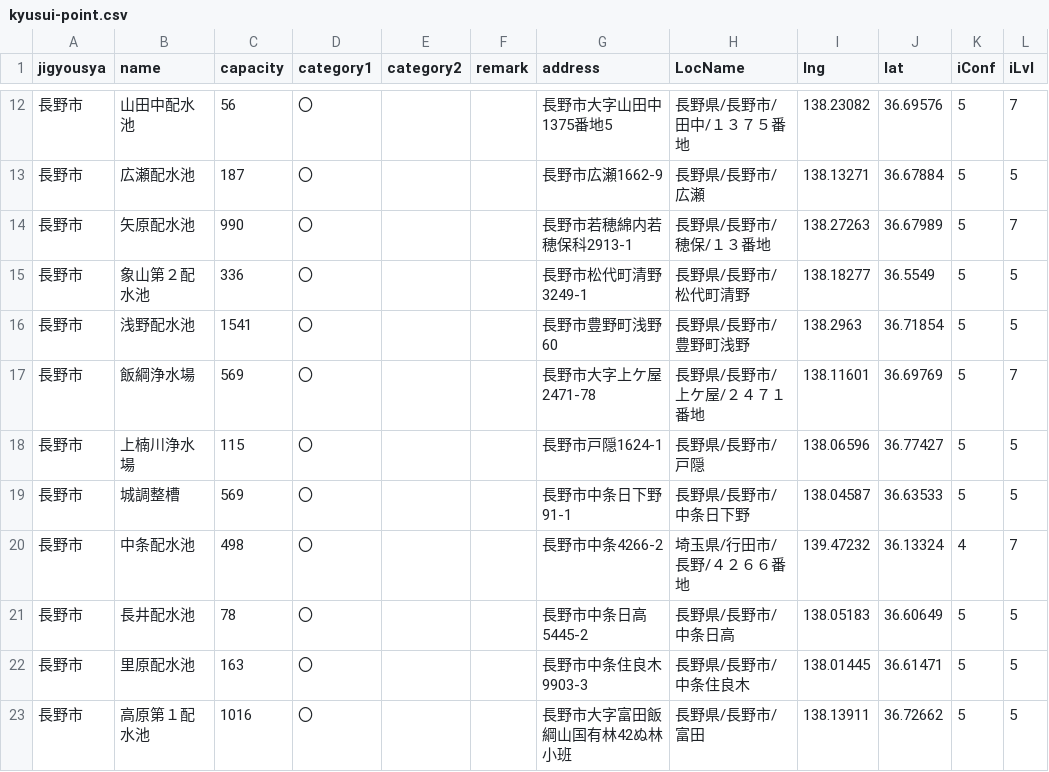
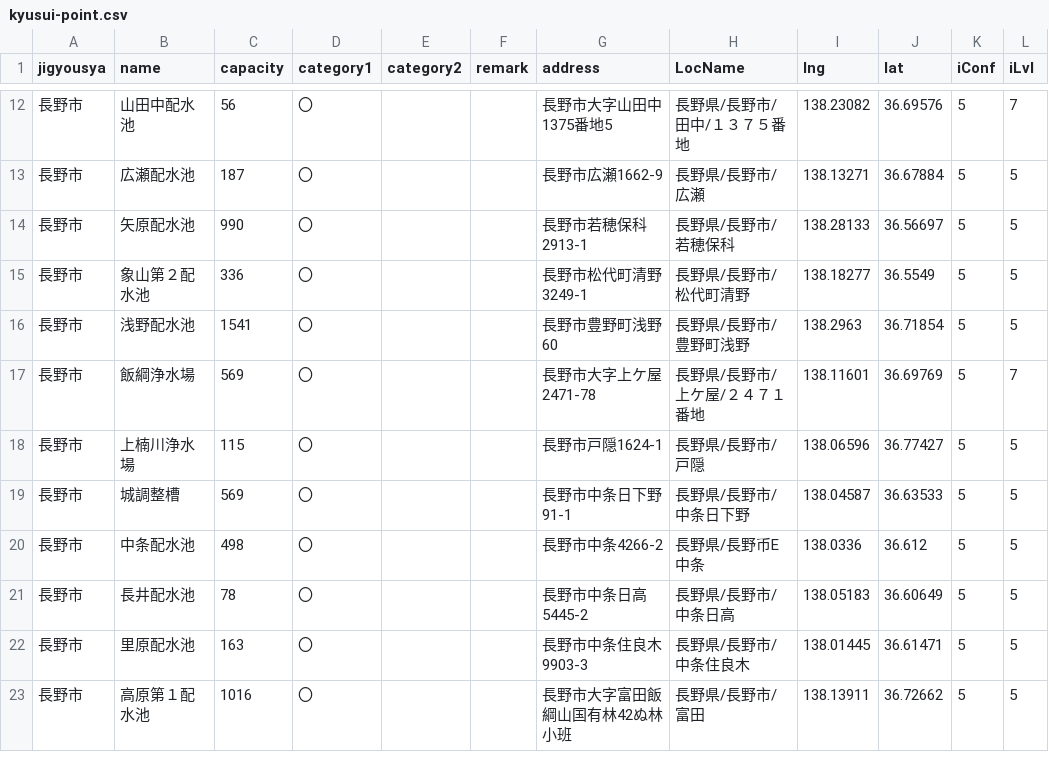
Before and after one commit to sg-araki/nagano-open-data, a CSV file: data/kyusui-point.csv, drawn as a sheet; only a part is shown, gaps mark what is left out.

Commit message:
no message

```diff
--- a/data/kyusui-point.csv
+++ b/data/kyusui-point.csv
@@ -13,3 +13,3 @@ jigyousya,name,capacity,category1,category2,remark,address,LocName,lng,lat,iConf
 長野市,広瀬配水池,187,〇,,,長野市広瀬1662-9,長野県/長野市/広瀬,138.13271,36.67884,5,5
-長野市,矢原配水池,990,〇,,,長野市若穂綿内若穂保科2913-1,長野県/長野市/穂保/１３番地,138.27263,36.67989,5,7
+長野市,矢原配水池,990,〇,,,長野市若穂保科2913-1,長野県/長野市/若穂保科,138.28133,36.56697,5,5
 長野市,象山第２配水池,336,〇,,,長野市松代町清野3249-1,長野県/長野市/松代町清野,138.18277,36.5549,5,5
@@ -19,3 +19,3 @@ jigyousya,name,capacity,category1,category2,remark,address,LocName,lng,lat,iConf
 長野市,城調整槽,569,〇,,,長野市中条日下野91-1,長野県/長野市/中条日下野,138.04587,36.63533,5,5
-長野市,中条配水池,498,〇,,,長野市中条4266-2,埼玉県/行田市/長野/４２６６番地,139.47232,36.13324,4,7
+長野市,中条配水池,498,〇,,,長野市中条4266-2,長野県/長野币E中条,138.0336,36.612,5,5
 長野市,長井配水池,78,〇,,,長野市中条日高5445-2,長野県/長野市/中条日高,138.05183,36.60649,5,5
```
